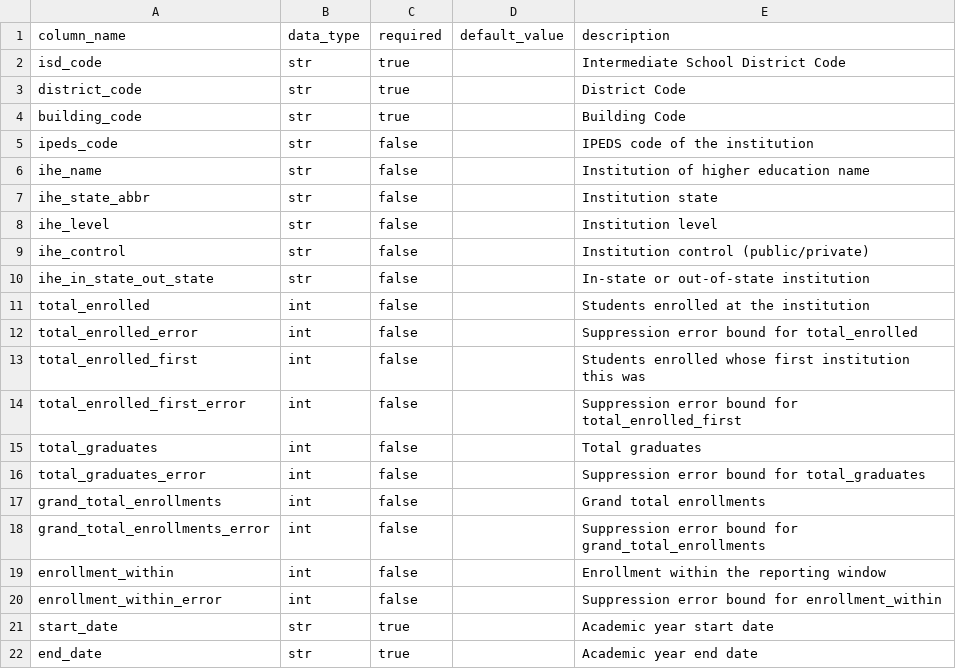
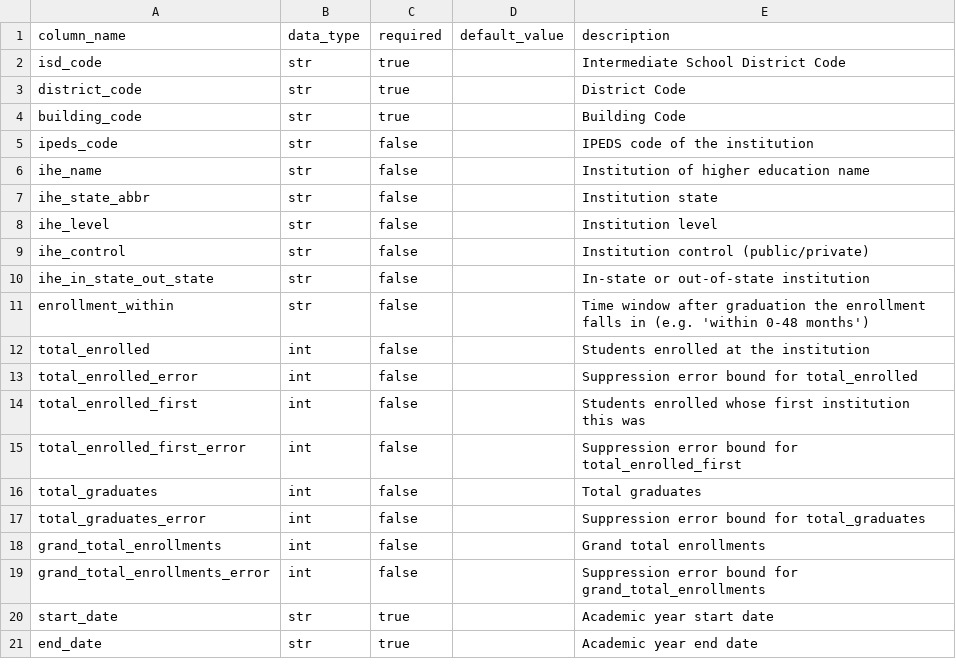
Before and after one commit to data-driven-detroit/mischooldata_etl, a CSV file: mischooldata_etl/college_destination/conf/output_schema.csv, drawn as a sheet; removed rows and columns are numbered as before the commit, all else as after; the diff names each change by its address in the sheet, - before the commit and + after, or states it on an @@ line.

```diff
--- a/mischooldata_etl/college_destination/conf/output_schema.csv
+++ b/mischooldata_etl/college_destination/conf/output_schema.csv
+row 11: enrollment_within | str | false |  | Time window after graduation the enrollment falls in (e.g. 'within 0-48 months')
-row 19: enrollment_within | int | false |  | Enrollment within the reporting window
-row 20: enrollment_within_error | int | false |  | Suppression error bound for enrollment_within
```
Also changed, not shown: 1 other file.
